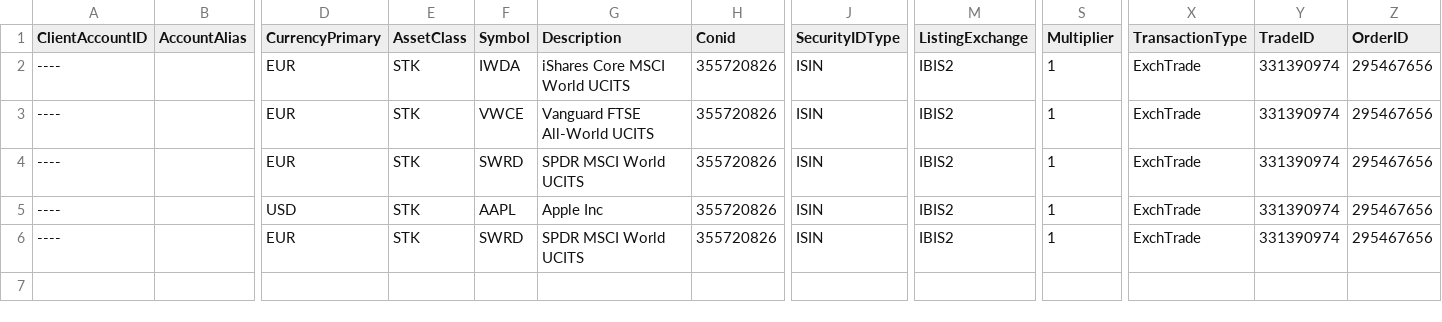
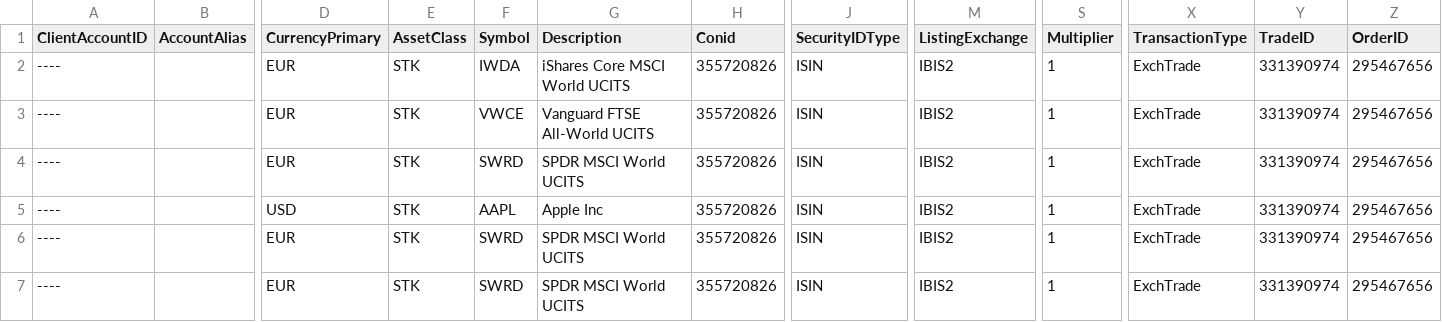
Before and after one commit to samjmck/tobcalc, a CSV file: src/adapters/IBKR_adapter_test.csv, drawn as a sheet; only a part is shown, gaps mark what is left out; rows hold the shown columns only; the diff names each change by its address in the sheet, - before the commit and + after, or states it on an @@ line.

Commit message:
Add support for currency exchange on IBKR

```diff
--- a/src/adapters/IBKR_adapter_test.csv
+++ b/src/adapters/IBKR_adapter_test.csv
+row 7: ---- |  | EUR | STK | SWRD | SPDR MSCI World UCITS | 355720826 | ISIN | IBIS2 | 1 | ExchTrade | 331390974 | 295467656
```
Also changed, not shown: 3 other files.
